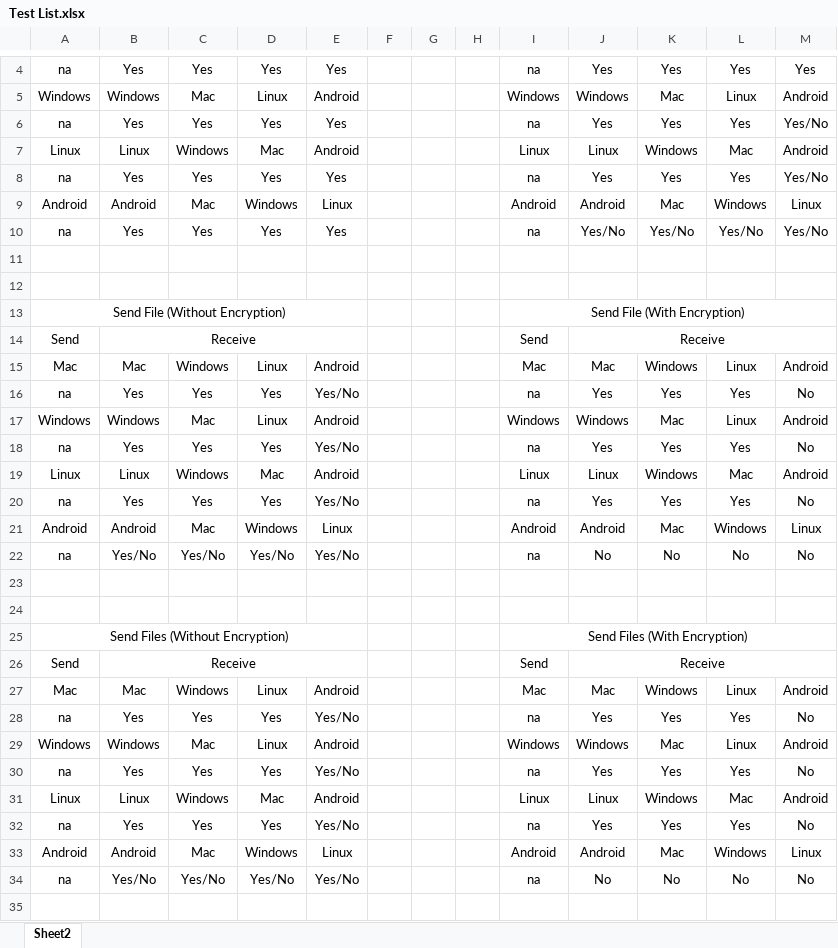
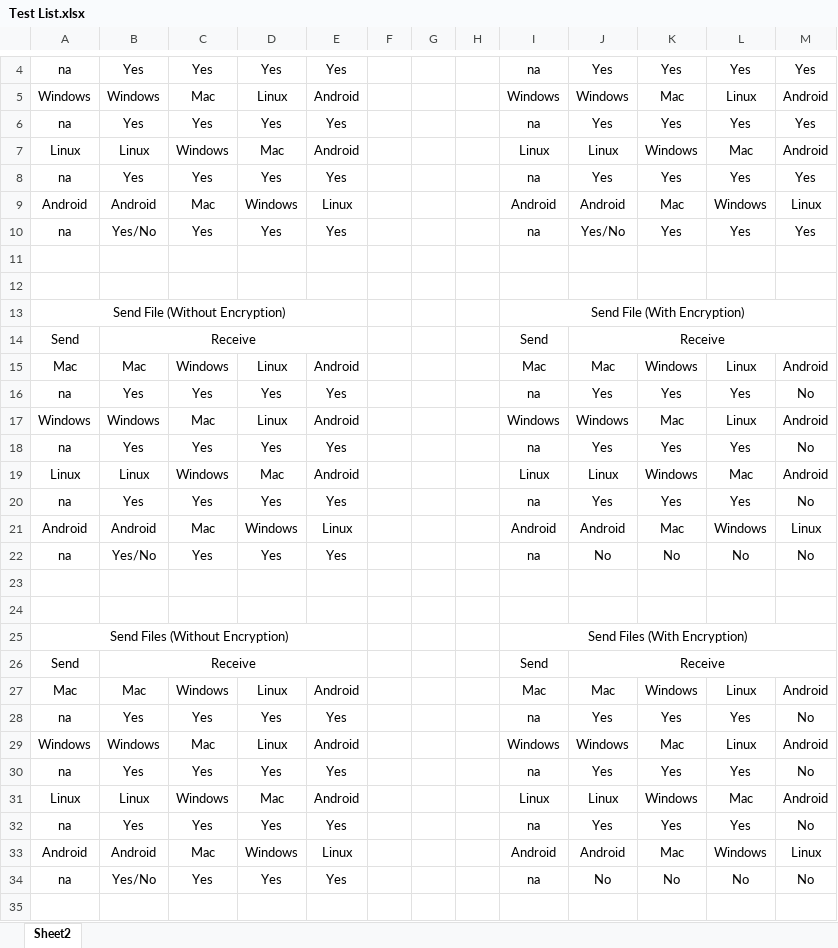
Before and after one commit to Armaan4477/Cross-Platform-Media-Sharing, an Excel workbook: Test List.xlsx, sheet Sheet2, drawn as a sheet; only a part is shown, gaps mark what is left out; values as stored, in another font and other column widths than the file's, no borders; the diff covers the shown part only; the diff names each change by its address in the sheet, - before the commit and + after, or states it on an @@ line.

Commit message:
android to android pending

```diff
--- a/Test List.xlsx (sheet Sheet2)
+++ b/Test List.xlsx (sheet Sheet2)
-M6: Yes/No
+M6: Yes
-M8: Yes/No
+M8: Yes
-B10: Yes
+B10: Yes/No
-K10: Yes/No
+K10: Yes
-L10: Yes/No
+L10: Yes
-M10: Yes/No
+M10: Yes
-E16: Yes/No
+E16: Yes
-E18: Yes/No
+E18: Yes
-E20: Yes/No
+E20: Yes
-C22: Yes/No
+C22: Yes
-D22: Yes/No
+D22: Yes
-E22: Yes/No
+E22: Yes
-E28: Yes/No
+E28: Yes
-E30: Yes/No
+E30: Yes
-E32: Yes/No
+E32: Yes
-C34: Yes/No
+C34: Yes
-D34: Yes/No
+D34: Yes
-E34: Yes/No
+E34: Yes
```
Also changed, not shown: 6 edited cells elsewhere in this sheet.
